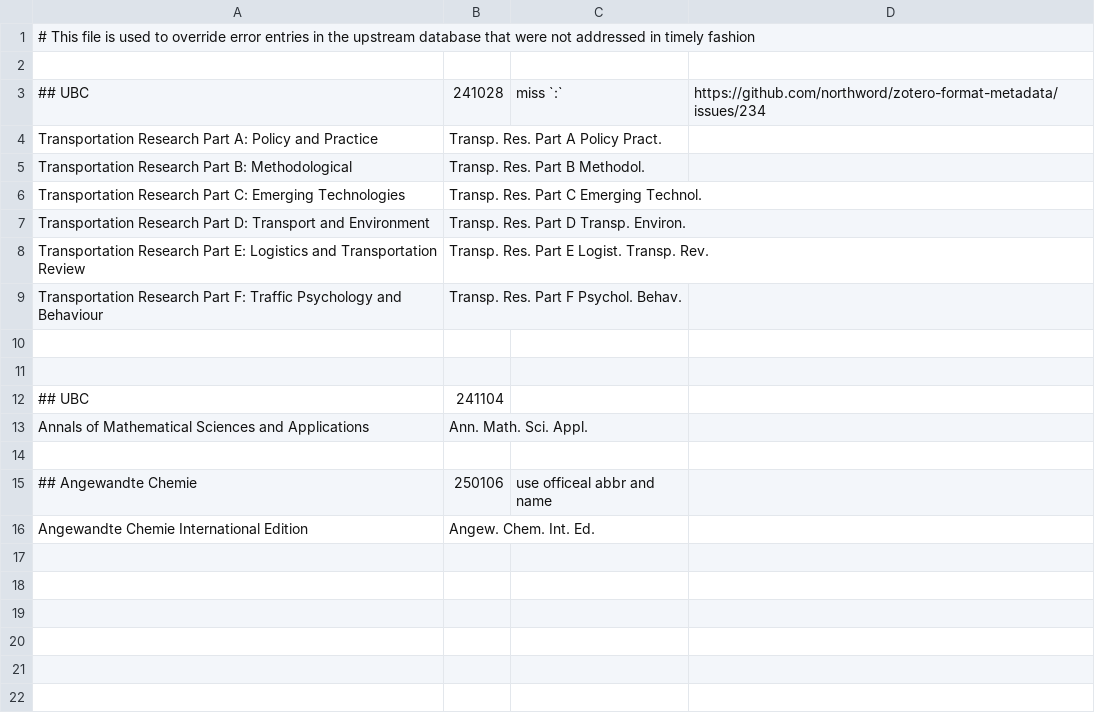
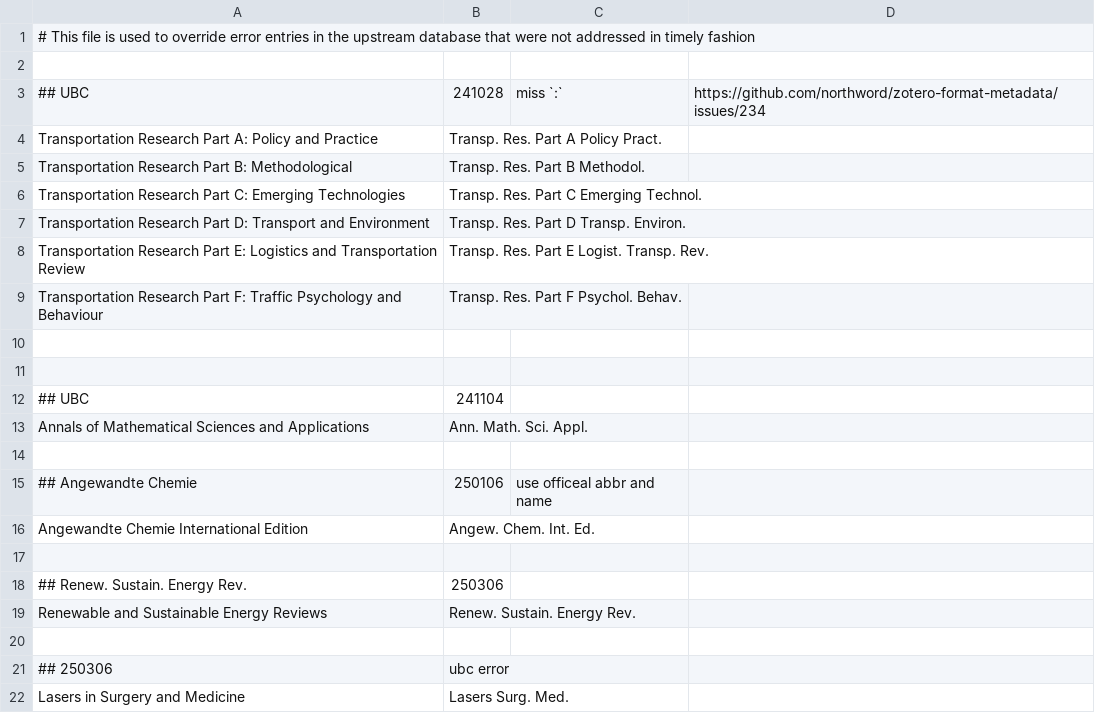
Before and after one commit to northword/zotero-format-metadata, a CSV file: data/journal-abbr/override.csv, drawn as a sheet.

Commit message:
fix: update journal abbr data
closes: #277

```diff
--- a/data/journal-abbr/override.csv
+++ b/data/journal-abbr/override.csv
@@ -16 +16,7 @@
 "Angewandte Chemie International Edition","Angew. Chem. Int. Ed."
+
+## Renew. Sustain. Energy Rev., 250306
+"Renewable and Sustainable Energy Reviews","Renew. Sustain. Energy Rev."
+
+## 250306, ubc error
+"Lasers in Surgery and Medicine","Lasers Surg. Med."
```
Also changed, not shown: 1 other file.
